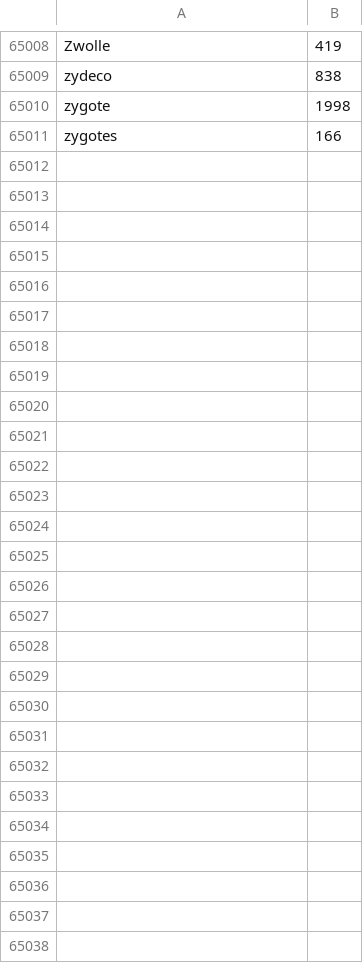
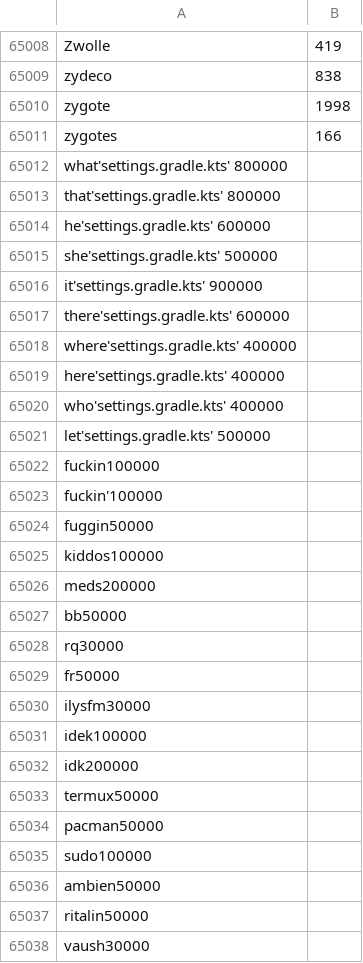
Before and after one commit to yourowndog/keyboard, a TSV file: app/src/main/assets/ime/dict/unified_dictionary.tsv, drawn as a sheet; only a part is shown, gaps mark what is left out; the diff names each change by its address in the sheet, - before the commit and + after, or states it on an @@ line.

Commit message:
feat: dictionary + harvest improvements
- Add 27 words to unified_dictionary.tsv:
  - Common 's contractions (what's, he's, that's, it's, etc.)
  - Slang (fuckin, meds, kiddos, bb, rq, fr, ilysfm, idek, idk)
  - Tech words (termux, pacman, sudo, ambien, ritalin, vaush)
- Add ac→AC and itd→it'd to CONTRACTION_SHORTCUTS
- Extend HarvestManager to capture trigram context on accept/reject

Based on usage_harvest.md analysis to fix common correction failures.

```diff
--- a/app/src/main/assets/ime/dict/unified_dictionary.tsv
+++ b/app/src/main/assets/ime/dict/unified_dictionary.tsv
+row 65012: what'settings.gradle.kts' 800000
+row 65013: that'settings.gradle.kts' 800000
+row 65014: he'settings.gradle.kts' 600000
+row 65015: she'settings.gradle.kts' 500000
+row 65016: it'settings.gradle.kts' 900000
+row 65017: there'settings.gradle.kts' 600000
+row 65018: where'settings.gradle.kts' 400000
+row 65019: here'settings.gradle.kts' 400000
+row 65020: who'settings.gradle.kts' 400000
+row 65021: let'settings.gradle.kts' 500000
+row 65022: fuckin100000
+row 65023: fuckin'100000
+row 65024: fuggin50000
+row 65025: kiddos100000
+row 65026: meds200000
+row 65027: bb50000
+row 65028: rq30000
+row 65029: fr50000
+row 65030: ilysfm30000
+row 65031: idek100000
+row 65032: idk200000
+row 65033: termux50000
+row 65034: pacman50000
+row 65035: sudo100000
+row 65036: ambien50000
+row 65037: ritalin50000
+row 65038: vaush30000
```
Also changed, not shown: 10 other files.
